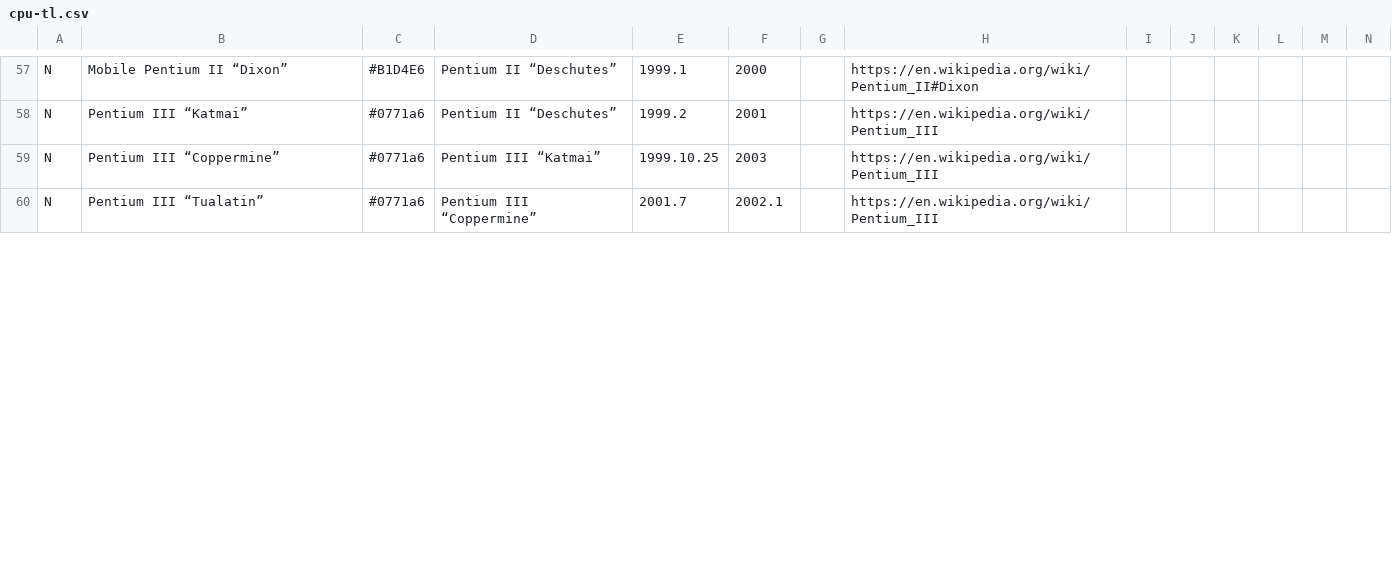
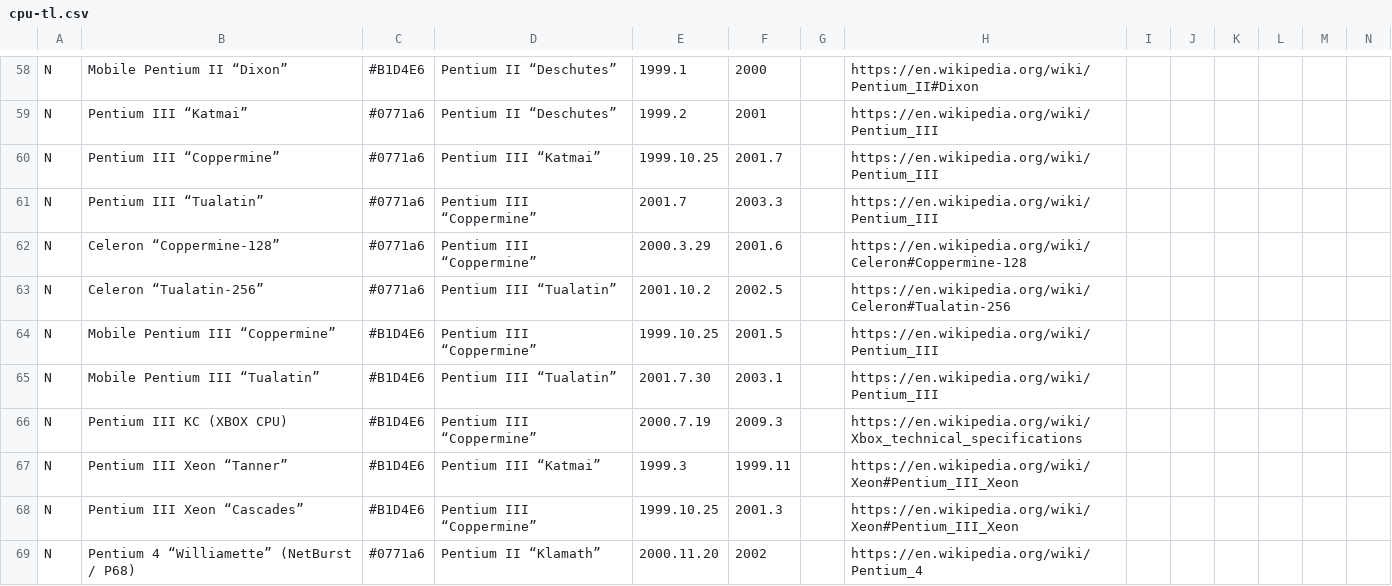
Before and after one commit to BlackChar/comp-tl, a CSV file: cpu-tl.csv, drawn as a sheet; only a part is shown, gaps mark what is left out; addresses are those after the commit; rows hold the shown columns only; the diff covers the shown part only; the diff names each change by its address in the sheet, - before the commit and + after, or states it on an @@ line.

```diff
--- a/cpu-tl.csv
+++ b/cpu-tl.csv
-F60: 2003
+F60: 2001.7
-F61: 2002.1
+F61: 2003.3
+row 62: N | Celeron “Coppermine-128” | #0771a6 | Pentium III “Coppermine” | 2000.3.29 | 2001.6 |  | https://en.wikipedia.org/wiki/Celeron#Coppermine-128
+row 63: N | Celeron “Tualatin-256” | #0771a6 | Pentium III “Tualatin” | 2001.10.2 | 2002.5 |  | https://en.wikipedia.org/wiki/Celeron#Tualatin-256
+row 64: N | Mobile Pentium III “Coppermine” | #B1D4E6 | Pentium III “Coppermine” | 1999.10.25 | 2001.5 |  | https://en.wikipedia.org/wiki/Pentium_III
+row 65: N | Mobile Pentium III “Tualatin” | #B1D4E6 | Pentium III “Tualatin” | 2001.7.30 | 2003.1 |  | https://en.wikipedia.org/wiki/Pentium_III
+row 66: N | Pentium III KC (XBOX CPU) | #B1D4E6 | Pentium III “Coppermine” | 2000.7.19 | 2009.3 |  | https://en.wikipedia.org/wiki/Xbox_technical_specifications
+row 67: N | Pentium III Xeon “Tanner” | #B1D4E6 | Pentium III “Katmai” | 1999.3 | 1999.11 |  | https://en.wikipedia.org/wiki/Xeon#Pentium_III_Xeon
+row 68: N | Pentium III Xeon “Cascades” | #B1D4E6 | Pentium III “Coppermine” | 1999.10.25 | 2001.3 |  | https://en.wikipedia.org/wiki/Xeon#Pentium_III_Xeon
+row 69: N | Pentium 4 “Williamette” (NetBurst / P68) | #0771a6 | Pentium II “Klamath” | 2000.11.20 | 2002 |  | https://en.wikipedia.org/wiki/Pentium_4
```
Also changed, not shown: 21 added rows and 37 edited cells elsewhere in this file, 4 other files.
